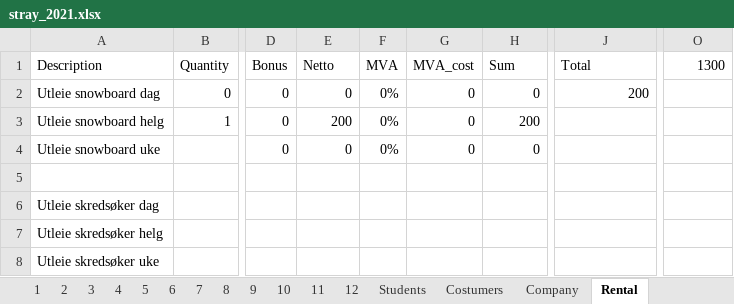
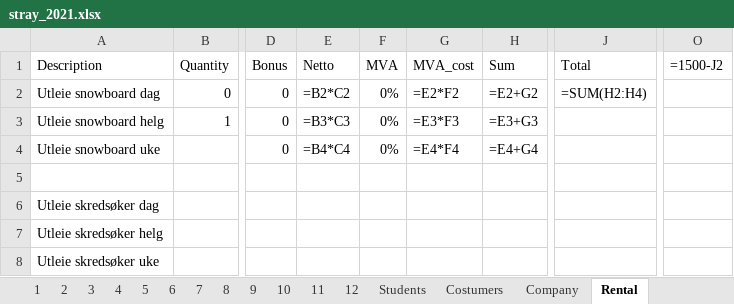
Before and after one commit to annasro/Regnskapsprogram, an Excel workbook: excel/stray_2021.xlsx, sheet Rental, drawn as a sheet; only a part is shown, gaps mark what is left out; values as stored, in another font and other column widths than the file's, no borders; formulas without a stored value are shown as written; the diff names each change by its address in the sheet, - before the commit and + after, or states it on an @@ line.

```diff
--- a/excel/stray_2021.xlsx (sheet Rental)
+++ b/excel/stray_2021.xlsx (sheet Rental)
-O1: 1300
+O1: =1500-J2
-E2 (Netto): 0
+E2 (Netto): =B2*C2
-G2 (MVA_cost): 0
+G2 (MVA_cost): =E2*F2
-H2 (Sum): 0
+H2 (Sum): =E2+G2
-J2 (Total): 200
+J2 (Total): =SUM(H2:H4)
-E3 (Netto): 200
+E3 (Netto): =B3*C3
-G3 (MVA_cost): 0
+G3 (MVA_cost): =E3*F3
-H3 (Sum): 200
+H3 (Sum): =E3+G3
-E4 (Netto): 0
+E4 (Netto): =B4*C4
-G4 (MVA_cost): 0
+G4 (MVA_cost): =E4*F4
-H4 (Sum): 0
+H4 (Sum): =E4+G4
```
Also changed, not shown: sheet 1, sheet 2, sheet hour_register, sheet Costumers, 1 other file.
